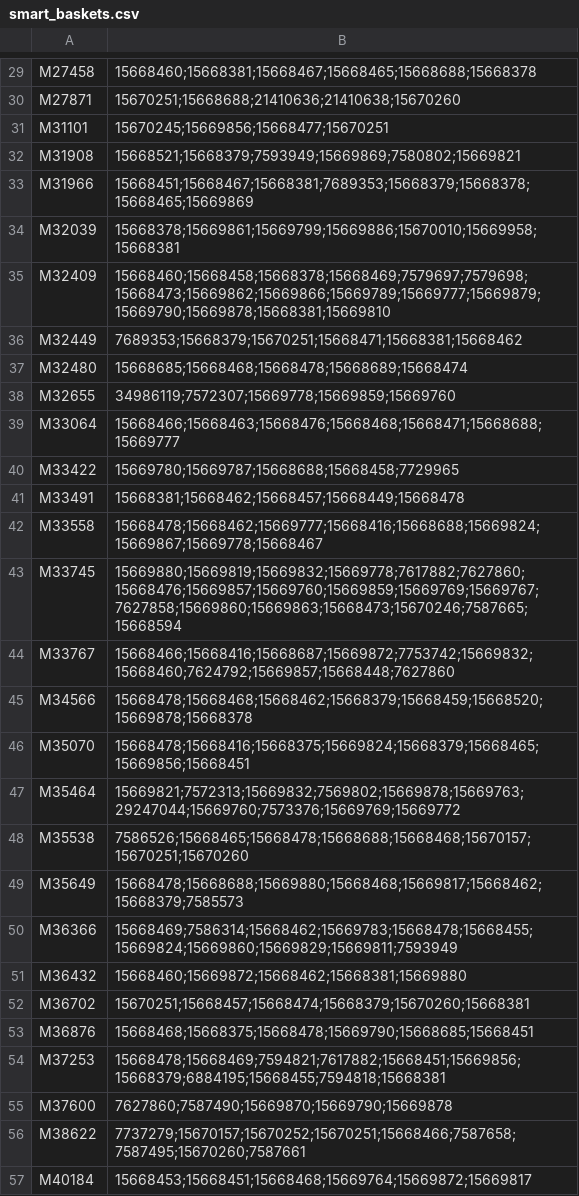
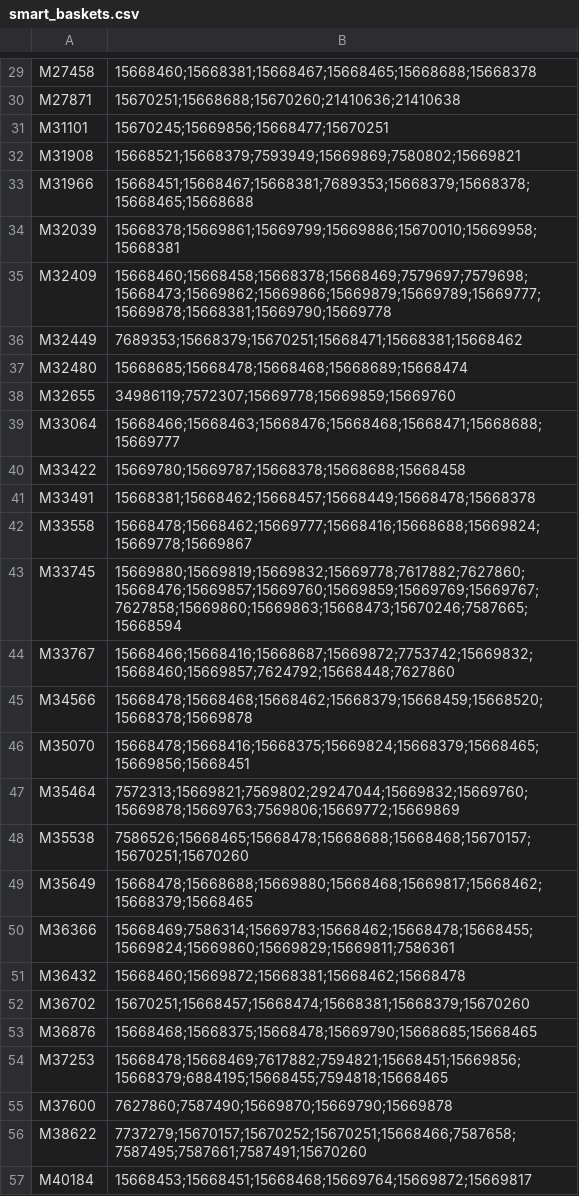
Before and after one commit to mrmachatschek/recommender_system, a CSV file: smart_baskets.csv, drawn as a sheet; only a part is shown, gaps mark what is left out; the diff covers the shown part only; the diff names each change by its address in the sheet, - before the commit and + after, or states it on an @@ line.

```diff
--- a/smart_baskets.csv
+++ b/smart_baskets.csv
-B30: 15670251;15668688;21410636;21410638;15670260
+B30: 15670251;15668688;15670260;21410636;21410638
-B33: 15668451;15668467;15668381;7689353;15668379;15668378;15668465;15669869
+B33: 15668451;15668467;15668381;7689353;15668379;15668378;15668465;15668688
-B35: 15668460;15668458;15668378;15668469;7579697;7579698;15668473;15669862;15669866;15669789;15669777;15669879;15669790;15669878;15668381;15669810
+B35: 15668460;15668458;15668378;15668469;7579697;7579698;15668473;15669862;15669866;15669879;15669789;15669777;15669878;15668381;15669790;15669778
-B37: 15668685;15668468;15668478;15668689;15668474
+B37: 15668685;15668478;15668468;15668689;15668474
-B40: 15669780;15669787;15668688;15668458;7729965
+B40: 15669780;15669787;15668378;15668688;15668458
-B41: 15668381;15668462;15668457;15668449;15668478
+B41: 15668381;15668462;15668457;15668449;15668478;15668378
-B42: 15668478;15668462;15669777;15668416;15668688;15669824;15669867;15669778;15668467
+B42: 15668478;15668462;15669777;15668416;15668688;15669824;15669778;15669867
-B44: 15668466;15668416;15668687;15669872;7753742;15669832;15668460;7624792;15669857;15668448;7627860
+B44: 15668466;15668416;15668687;15669872;7753742;15669832;15668460;15669857;7624792;15668448;7627860
-B45: 15668478;15668468;15668462;15668379;15668459;15668520;15669878;15668378
+B45: 15668478;15668468;15668462;15668379;15668459;15668520;15668378;15669878
-B47: 15669821;7572313;15669832;7569802;15669878;15669763;29247044;15669760;7573376;15669769;15669772
+B47: 7572313;15669821;7569802;29247044;15669832;15669760;15669878;15669763;7569806;15669772;15669869
-B49: 15668478;15668688;15669880;15668468;15669817;15668462;15668379;7585573
+B49: 15668478;15668688;15669880;15668468;15669817;15668462;15668379;15668465
-B50: 15668469;7586314;15668462;15669783;15668478;15668455;15669824;15669860;15669829;15669811;7593949
+B50: 15668469;7586314;15669783;15668462;15668478;15668455;15669824;15669860;15669829;15669811;7586361
-B51: 15668460;15669872;15668462;15668381;15669880
+B51: 15668460;15669872;15668381;15668462;15668478
-B52: 15670251;15668457;15668474;15668379;15670260;15668381
+B52: 15670251;15668457;15668474;15668381;15668379;15670260
-B53: 15668468;15668375;15668478;15669790;15668685;15668451
+B53: 15668468;15668375;15668478;15669790;15668685;15668465
-B54: 15668478;15668469;7594821;7617882;15668451;15669856;15668379;6884195;15668455;7594818;15668381
+B54: 15668478;15668469;7617882;7594821;15668451;15669856;15668379;6884195;15668455;7594818;15668465
-B56: 7737279;15670157;15670252;15670251;15668466;7587658;7587495;15670260;7587661
+B56: 7737279;15670157;15670252;15670251;15668466;7587658;7587495;7587661;7587491;15670260
```
Also changed, not shown: 48 edited cells elsewhere in this file, 1 other file.
